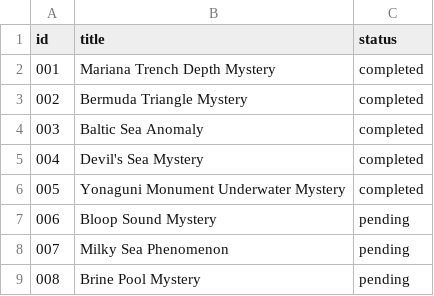
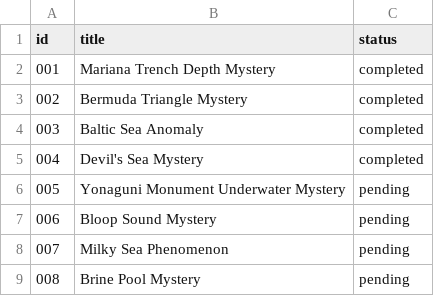
Before and after one commit to gowthammedia11/telugu-mystery-ai, a CSV file: topics/topics.csv, drawn as a sheet; only a part is shown.

Commit message:
Update topics.csv

```diff
--- a/topics/topics.csv
+++ b/topics/topics.csv
@@ -5,3 +5,3 @@ id,title,status
 004,Devil's Sea Mystery,completed
-005,Yonaguni Monument Underwater Mystery,completed
+005,Yonaguni Monument Underwater Mystery,pending
 006,Bloop Sound Mystery,pending
```
